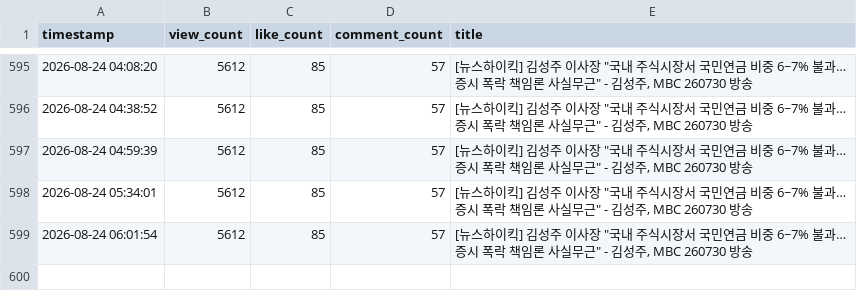
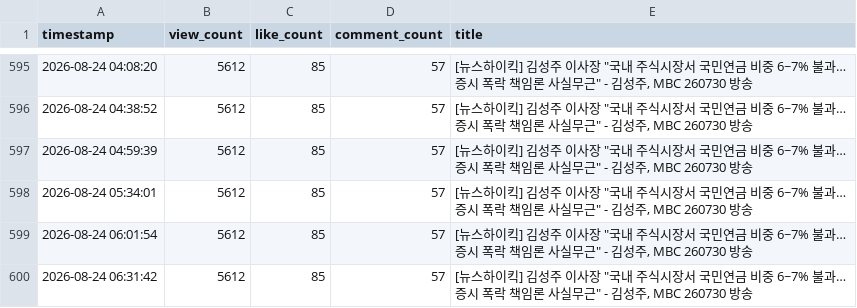
Before and after one commit to coatl47/youtube-comment-monitoring, a CSV file: video_stats/video_stats_20260730_214202.csv, drawn as a sheet; only a part is shown, gaps mark what is left out; the diff names each change by its address in the sheet, - before the commit and + after, or states it on an @@ line.

```diff
--- a/video_stats/video_stats_20260730_214202.csv
+++ b/video_stats/video_stats_20260730_214202.csv
+row 600: 2026-08-24 06:31:42 | 5612 | 85 | 57 | [뉴스하이킥] 김성주 이사장 "국내 주식시장서 국민연금 비중 6~7% 불과… 증시 폭락 책임론 사실무근" - 김성주, MBC 260730 방송
```
